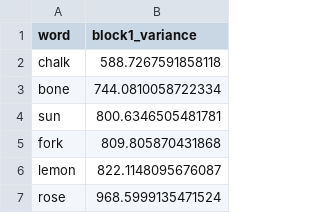
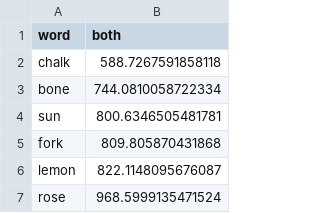
Before and after one commit to hawkrobe/color-ref, a CSV file: analyses/variance/sorted-variances-set0-both.csv, drawn as a sheet; only a part is shown.

Commit message:
change column names

```diff
--- a/analyses/variance/sorted-variances-set0-both.csv
+++ b/analyses/variance/sorted-variances-set0-both.csv
@@ -1,2 +1,2 @@
-word,block1_variance
+word,both
 chalk,588.7267591858118
```
Also changed, not shown: analyses/variance/sorted-variances-set0-block1.csv, analyses/variance/sorted-variances-set0-block2.csv, 1 other file.
